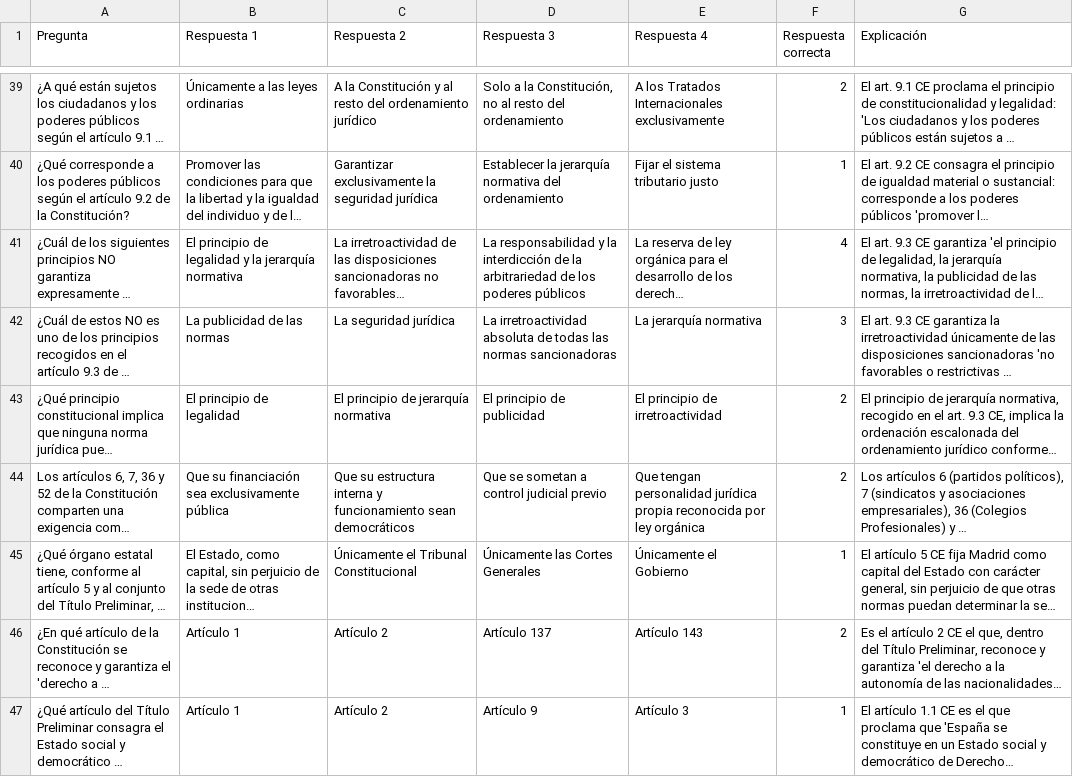
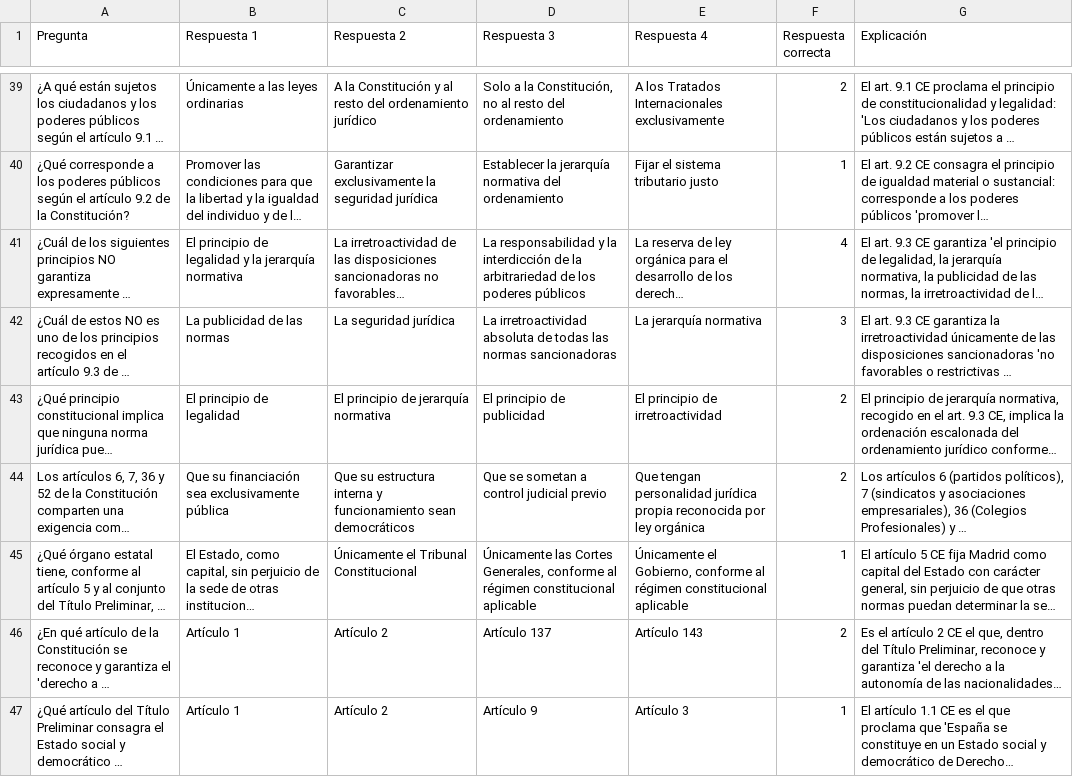
Before and after one commit to DGMonkeyKing/DGMonkeyKing.github.io, a CSV file: quiz-app/preguntas/tema_1_constitucion/parte1_estructura_titulo_preliminar.csv, drawn as a sheet; only a part is shown, gaps mark what is left out; long unchanged cells end in …; the diff covers the shown part only; the diff names each change by its address in the sheet, - before the commit and + after, or states it on an @@ line.

```diff
--- a/quiz-app/preguntas/tema_1_constitucion/parte1_estructura_titulo_preliminar.csv
+++ b/quiz-app/preguntas/tema_1_constitucion/parte1_estructura_titulo_preliminar.csv
-D45 (Respuesta 3): …las Cortes Generales
+D45 (Respuesta 3): …las Cortes Generales, conforme al régimen constitucional aplicable
-E45 (Respuesta 4): Únicamente el Gobierno
+E45 (Respuesta 4): Únicamente el Gobierno, conforme al régimen constitucional aplicable
```
Also changed, not shown: 7 edited cells elsewhere in this file, quiz-app/preguntas/tema_1_constitucion/parte2_derechos_deberes_fundamentales.csv, quiz-app/preguntas/tema_1_constitucion/parte3_elaboracion_de_las_leyes.csv, 2 other files.
